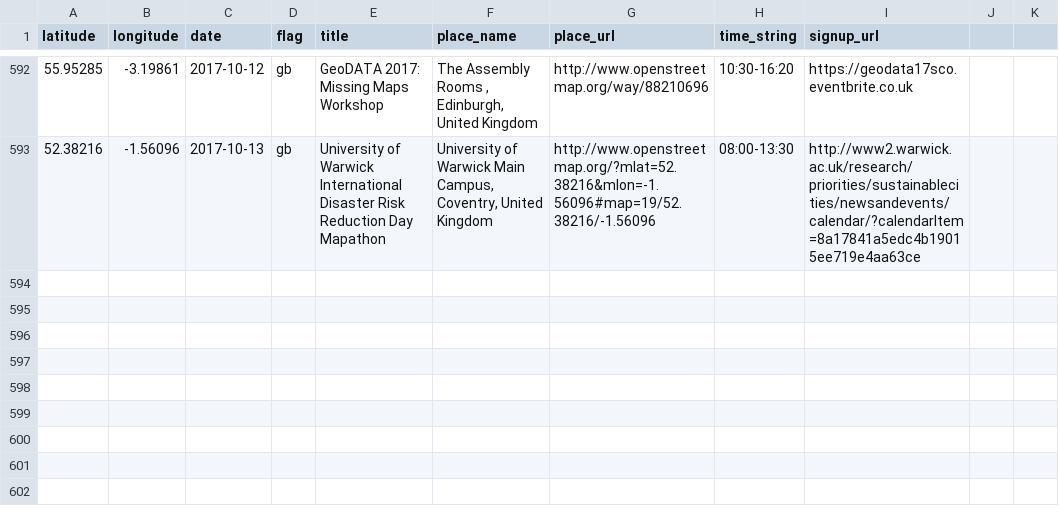
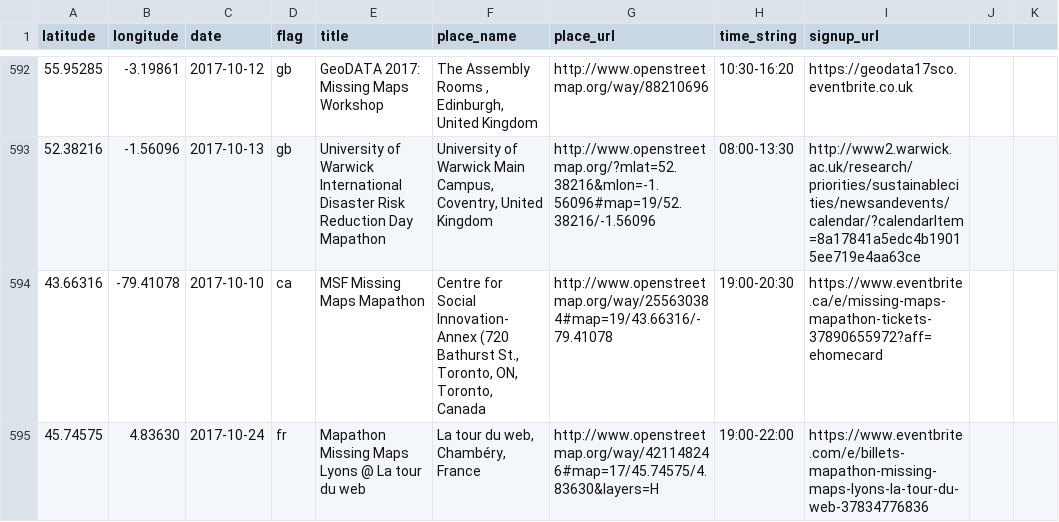
Before and after one commit to MissingMaps/events, a CSV file: events.csv, drawn as a sheet; only a part is shown, gaps mark what is left out.

Commit message:
Update events.csv (#154)

```diff
--- a/events.csv
+++ b/events.csv
@@ -593 +593,3 @@ latitude,longitude,date,flag,title,place_name,place_url,time_string,signup_url
 52.38216,-1.56096,2017-10-13,gb,"University of Warwick International Disaster Risk Reduction Day Mapathon","University of Warwick Main Campus, Coventry, United Kingdom",http://www.openstreetmap.org/?mlat=52.38216&mlon=-1.56096#map=19/52.38216/-1.56096,"08:00-13:30",http://www2.warwick.ac.uk/research/priorities/sustainablecities/newsandevents/calendar/?calendarItem=8a17841a5edc4b19015ee719e4aa63ce
+43.66316,-79.41078,2017-10-10,ca,"MSF Missing Maps Mapathon","Centre for Social Innovation- Annex (720 Bathurst St., Toronto, ON, Toronto, Canada",http://www.openstreetmap.org/way/255630384#map=19/43.66316/-79.41078,"19:00-20:30",https://www.eventbrite.ca/e/missing-maps-mapathon-tickets-37890655972?aff=ehomecard
+45.74575,4.83630,2017-10-24,fr,"Mapathon Missing Maps Lyons @ La tour du web","La tour du web, Chambéry, France",http://www.openstreetmap.org/way/421148246#map=17/45.74575/4.83630&layers=H,"19:00-22:00",https://www.eventbrite.com/e/billets-mapathon-missing-maps-lyons-la-tour-du-web-37834776836
```
